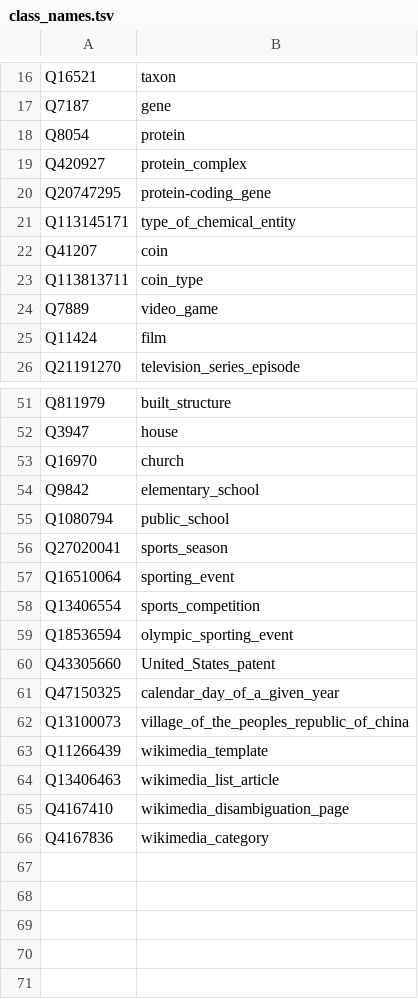
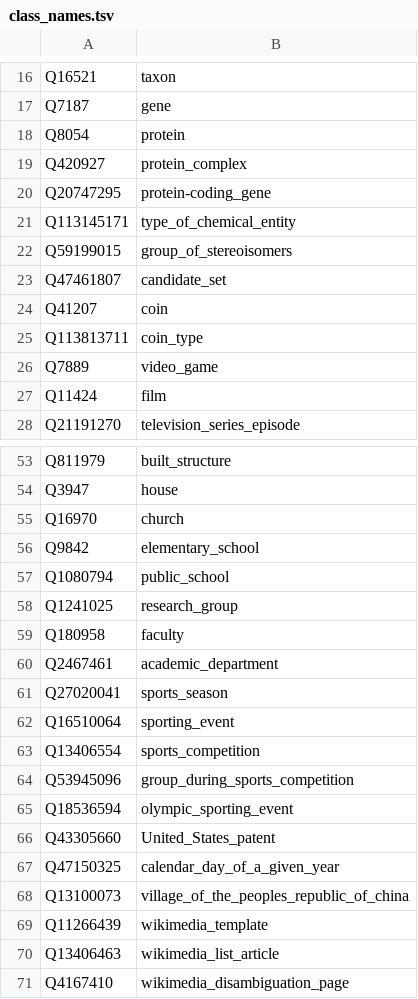
Before and after one commit to mjsuhonos/wikicore, a TSV file: class_names.tsv, drawn as a sheet; only a part is shown, gaps mark what is left out; the shorter side is filled out with more unchanged rows; the diff names each change by its address in the sheet, - before the commit and + after, or states it on an @@ line.

```diff
--- a/class_names.tsv
+++ b/class_names.tsv
+row 22: Q59199015 | group_of_stereoisomers
+row 23: Q47461807 | candidate_set
+row 58: Q1241025 | research_group
+row 59: Q180958 | faculty
+row 60: Q2467461 | academic_department
+row 64: Q53945096 | group_during_sports_competition
```
Also changed, not shown: 1 other file.
